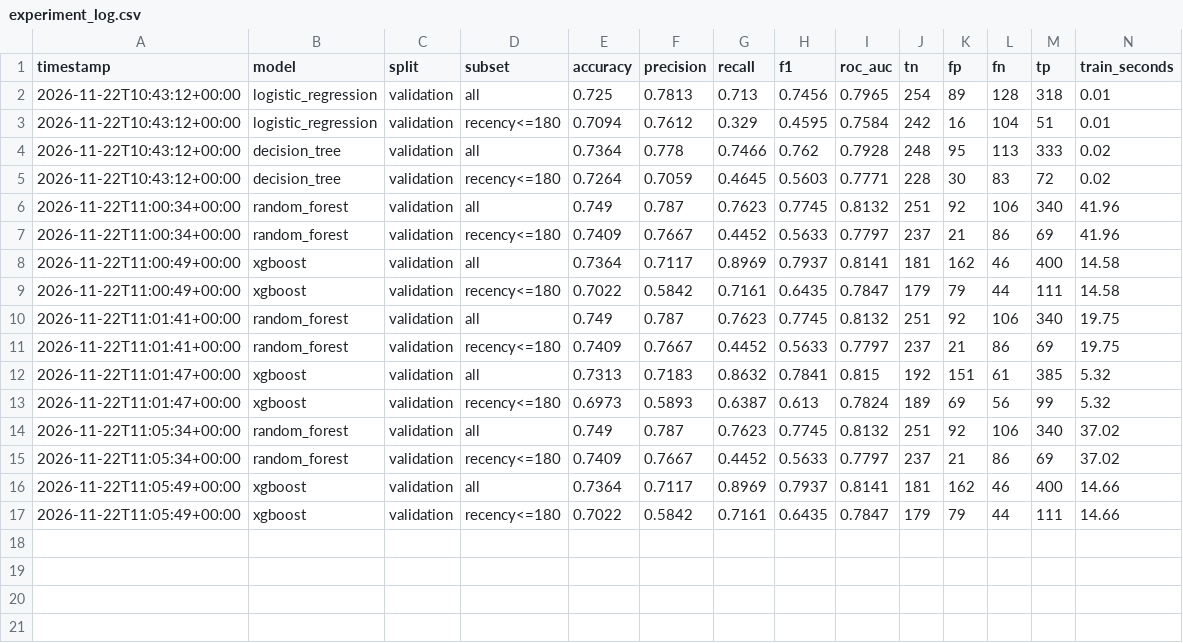
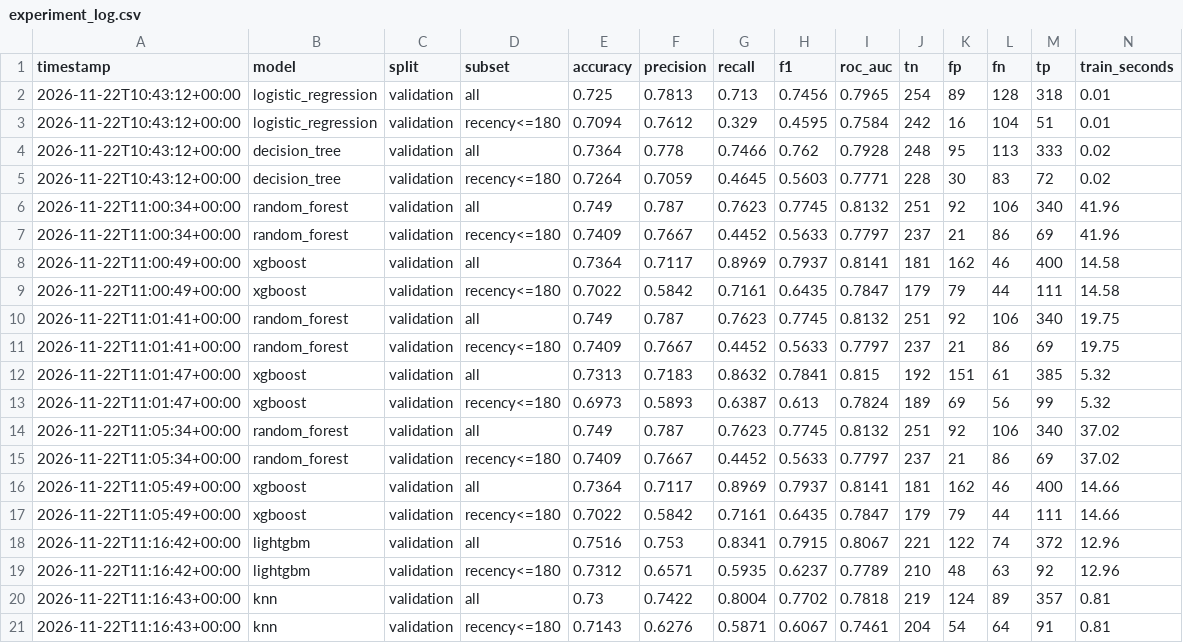
Before and after one commit to palakg242-dotcom/customer-behavior-prediction, a CSV file: models_artifacts/experiment_log.csv, drawn as a sheet; only a part is shown; rows hold the shown columns only; the diff names each change by its address in the sheet, - before the commit and + after, or states it on an @@ line.

Commit message:
Add LightGBM, KNN and CLV regression models

```diff
--- a/models_artifacts/experiment_log.csv
+++ b/models_artifacts/experiment_log.csv
+row 18: 2026-11-22T11:16:42+00:00 | lightgbm | validation | all | 0.7516 | 0.753 | 0.8341 | 0.7915 | 0.8067 | 221 | 122 | 74 | 372 | 12.96
+row 19: 2026-11-22T11:16:42+00:00 | lightgbm | validation | recency<=180 | 0.7312 | 0.6571 | 0.5935 | 0.6237 | 0.7789 | 210 | 48 | 63 | 92 | 12.96
+row 20: 2026-11-22T11:16:43+00:00 | knn | validation | all | 0.73 | 0.7422 | 0.8004 | 0.7702 | 0.7818 | 219 | 124 | 89 | 357 | 0.81
+row 21: 2026-11-22T11:16:43+00:00 | knn | validation | recency<=180 | 0.7143 | 0.6276 | 0.5871 | 0.6067 | 0.7461 | 204 | 54 | 64 | 91 | 0.81
```
Also changed, not shown: 9 other files.
